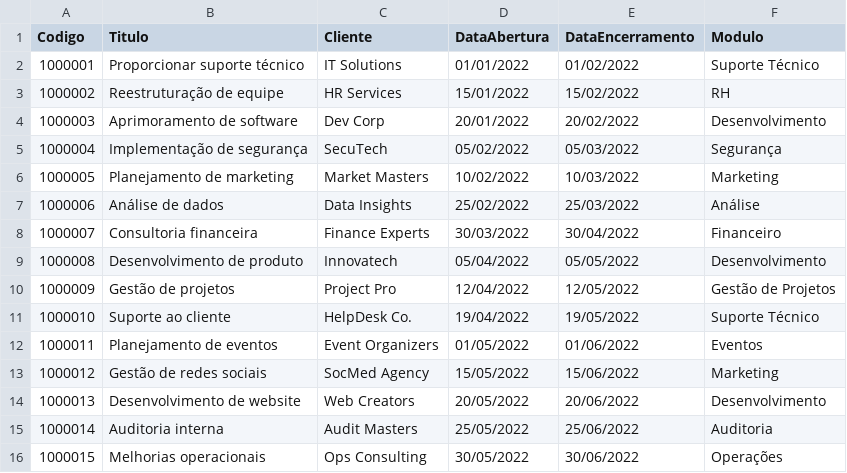
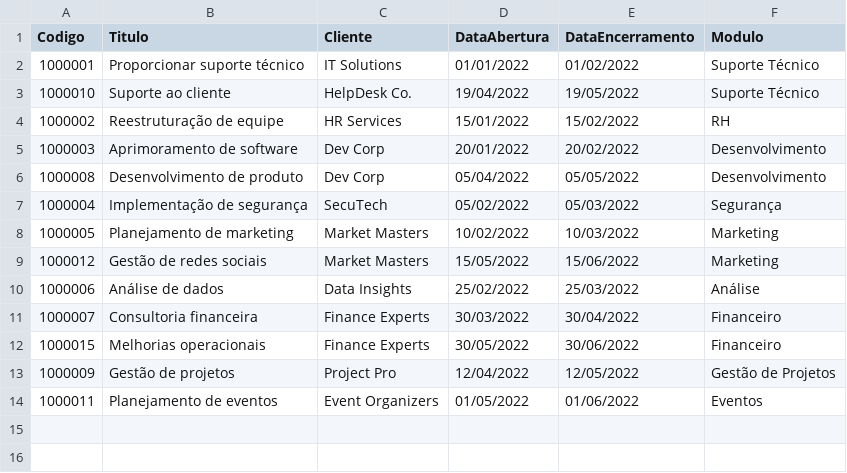
Before and after one commit to Vezaa/DashbordTicket, a CSV file: TicketsRecuperados.csv, drawn as a sheet.

```diff
--- a/TicketsRecuperados.csv
+++ b/TicketsRecuperados.csv
@@ -2,15 +2,13 @@ Codigo,Titulo,Cliente,DataAbertura,DataEncerramento,Modulo
 1000001,Proporcionar suporte técnico,IT Solutions,01/01/2022,01/02/2022,Suporte Técnico
+1000010,Suporte ao cliente,HelpDesk Co.,19/04/2022,19/05/2022,Suporte Técnico
 1000002,Reestruturação de equipe,HR Services,15/01/2022,15/02/2022,RH
 1000003,Aprimoramento de software,Dev Corp,20/01/2022,20/02/2022,Desenvolvimento
+1000008,Desenvolvimento de produto,Dev Corp,05/04/2022,05/05/2022,Desenvolvimento
 1000004,Implementação de segurança,SecuTech,05/02/2022,05/03/2022,Segurança
 1000005,Planejamento de marketing,Market Masters,10/02/2022,10/03/2022,Marketing
+1000012,Gestão de redes sociais,Market Masters,15/05/2022,15/06/2022,Marketing
 1000006,Análise de dados,Data Insights,25/02/2022,25/03/2022,Análise
 1000007,Consultoria financeira,Finance Experts,30/03/2022,30/04/2022,Financeiro
-1000008,Desenvolvimento de produto,Innovatech,05/04/2022,05/05/2022,Desenvolvimento
+1000015,Melhorias operacionais,Finance Experts,30/05/2022,30/06/2022,Financeiro
 1000009,Gestão de projetos,Project Pro,12/04/2022,12/05/2022,Gestão de Projetos
-1000010,Suporte ao cliente,HelpDesk Co.,19/04/2022,19/05/2022,Suporte Técnico
 1000011,Planejamento de eventos,Event Organizers,01/05/2022,01/06/2022,Eventos
-1000012,Gestão de redes sociais,SocMed Agency,15/05/2022,15/06/2022,Marketing
-1000013,Desenvolvimento de website,Web Creators,20/05/2022,20/06/2022,Desenvolvimento
-1000014,Auditoria interna,Audit Masters,25/05/2022,25/06/2022,Auditoria
-1000015,Melhorias operacionais,Ops Consulting,30/05/2022,30/06/2022,Operações
```
Also changed, not shown: 1 other file.
